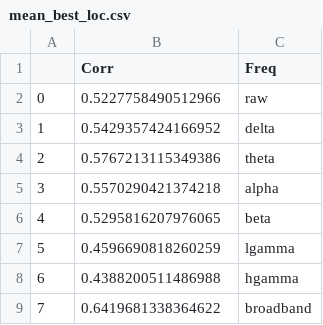
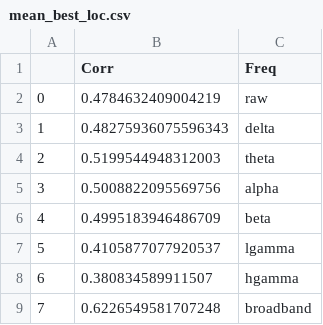
Before and after one commit to ContextLab/supereeg_paper, a CSV file: paper/figs/source/freq/mean_best_loc.csv, drawn as a sheet.

Commit message:
updates for freq figures

```diff
--- a/paper/figs/source/freq/mean_best_loc.csv
+++ b/paper/figs/source/freq/mean_best_loc.csv
@@ -1,9 +1,9 @@
 ,Corr,Freq
-0,0.5227758490512966,raw
-1,0.5429357424166952,delta
-2,0.5767213115349386,theta
-3,0.5570290421374218,alpha
-4,0.5295816207976065,beta
-5,0.4596690818260259,lgamma
-6,0.4388200511486988,hgamma
-7,0.6419681338364622,broadband
+0,0.4784632409004219,raw
+1,0.48275936075596343,delta
+2,0.5199544948312003,theta
+3,0.5008822095569756,alpha
+4,0.4995183946486709,beta
+5,0.4105877077920537,lgamma
+6,0.380834589911507,hgamma
+7,0.6226549581707248,broadband
```
Also changed, not shown: 39 other files.
